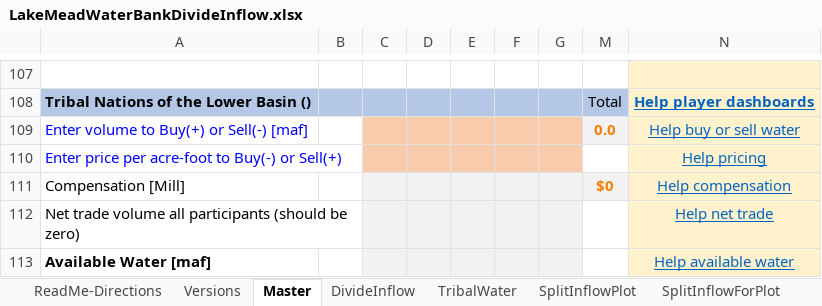
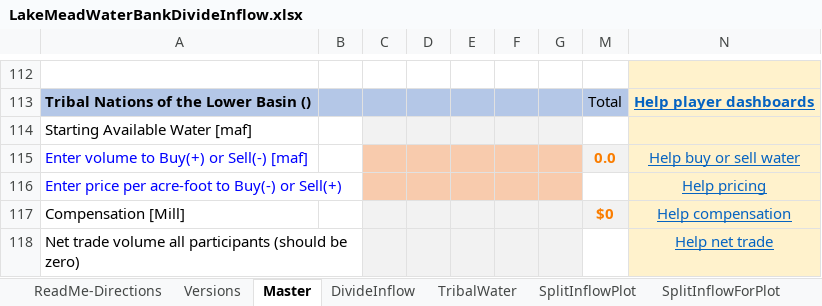
Before and after one commit to dzeke/ColoradoRiverCollaborate, an Excel workbook: LakeMeadWaterBankDivideInflow/LakeMeadWaterBankDivideInflow.xlsx, sheet Master, drawn as a sheet; only a part is shown, gaps mark what is left out; the shorter side is filled out with more unchanged rows; values as stored, in another font and other column widths than the file's, no borders; conditional formats not drawn; the diff covers the shown part only; the diff names each change by its address in the sheet, - before the commit and + after, or states it on an @@ line.

Commit message:
Added starting available water row
Updated model to version 1.9.1

```diff
--- a/LakeMeadWaterBankDivideInflow/LakeMeadWaterBankDivideInflow.xlsx (sheet Master)
+++ b/LakeMeadWaterBankDivideInflow/LakeMeadWaterBankDivideInflow.xlsx (sheet Master)
+row 114: Starting Available Water [maf]
```
Also changed, not shown: 5 added rows elsewhere in this sheet, sheet Versions, sheet ReadMe-Directions, formulas that keep their value, charts or pictures, 4 other files.
